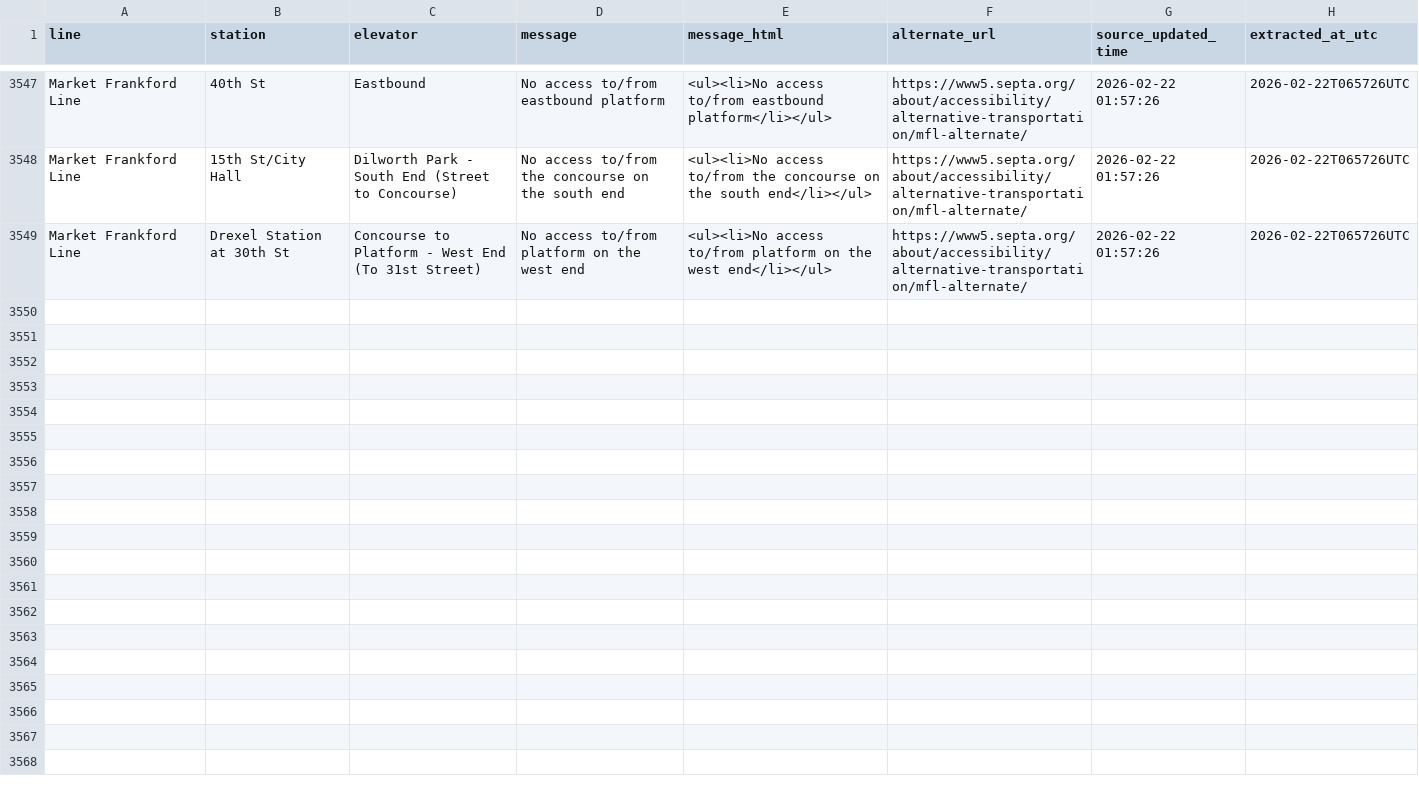
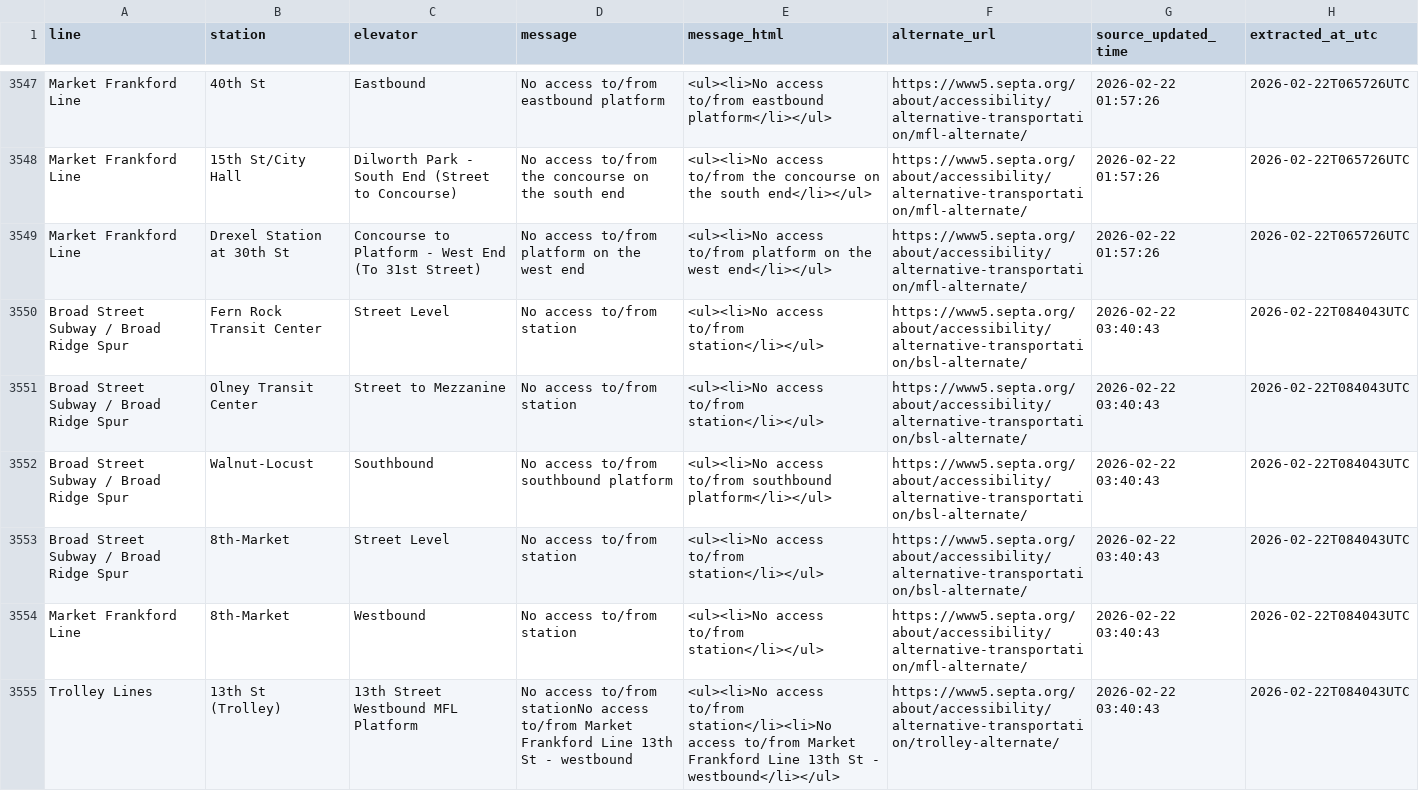
Before and after one commit to anyamemensah/data-archive, a CSV file: data/septa_elevator_outages/septa_elevator_outage_history.csv, drawn as a sheet; only a part is shown, gaps mark what is left out; the diff covers the shown part only.

```diff
--- a/data/septa_elevator_outages/septa_elevator_outage_history.csv
+++ b/data/septa_elevator_outages/septa_elevator_outage_history.csv
@@ -4640 +4640,7 @@ Market Frankford Line,Drexel Station at 30th St,"Concourse to Platform - West En
 ",No access to/from platform on the west end,<ul><li>No access to/from platform on the west end</li></ul>,https://www5.septa.org/about/accessibility/alternative-transportation/mfl-alternate/,2026-02-22 01:57:26,2026-02-22T065726UTC
+Broad Street Subway / Broad Ridge Spur,Fern Rock Transit Center,Street Level,No access to/from station,<ul><li>No access to/from station</li></ul>,https://www5.septa.org/about/accessibility/alternative-transportation/bsl-alternate/,2026-02-22 03:40:43,2026-02-22T084043UTC
+Broad Street Subway / Broad Ridge Spur,Olney Transit Center,Street to Mezzanine,No access to/from station,<ul><li>No access to/from station</li></ul>,https://www5.septa.org/about/accessibility/alternative-transportation/bsl-alternate/,2026-02-22 03:40:43,2026-02-22T084043UTC
+Broad Street Subway / Broad Ridge Spur,Walnut-Locust,Southbound,No access to/from southbound platform,<ul><li>No access to/from southbound platform</li></ul>,https://www5.septa.org/about/accessibility/alternative-transportation/bsl-alternate/,2026-02-22 03:40:43,2026-02-22T084043UTC
+Broad Street Subway / Broad Ridge Spur,8th-Market,Street Level,No access to/from station,<ul><li>No access to/from station</li></ul>,https://www5.septa.org/about/accessibility/alternative-transportation/bsl-alternate/,2026-02-22 03:40:43,2026-02-22T084043UTC
+Market Frankford Line,8th-Market,Westbound,No access to/from station,<ul><li>No access to/from station</li></ul>,https://www5.septa.org/about/accessibility/alternative-transportation/mfl-alternate/,2026-02-22 03:40:43,2026-02-22T084043UTC
+Trolley Lines,13th St (Trolley),13th Street Westbound MFL Platform,No access to/from stationNo access to/from Market Frankford Line 13th St - westbound,<ul><li>No access to/from station</li><li>No access to/from Market Frankford Line 13th St - westbound</li></ul>,https://www5.septa.org/about/accessibility/alternative-transportation/trolley-alternate/,2026-02-22 03:40:43,2026-02-22T084043UTC
```
Also changed, not shown: 6 added rows elsewhere in this file.
